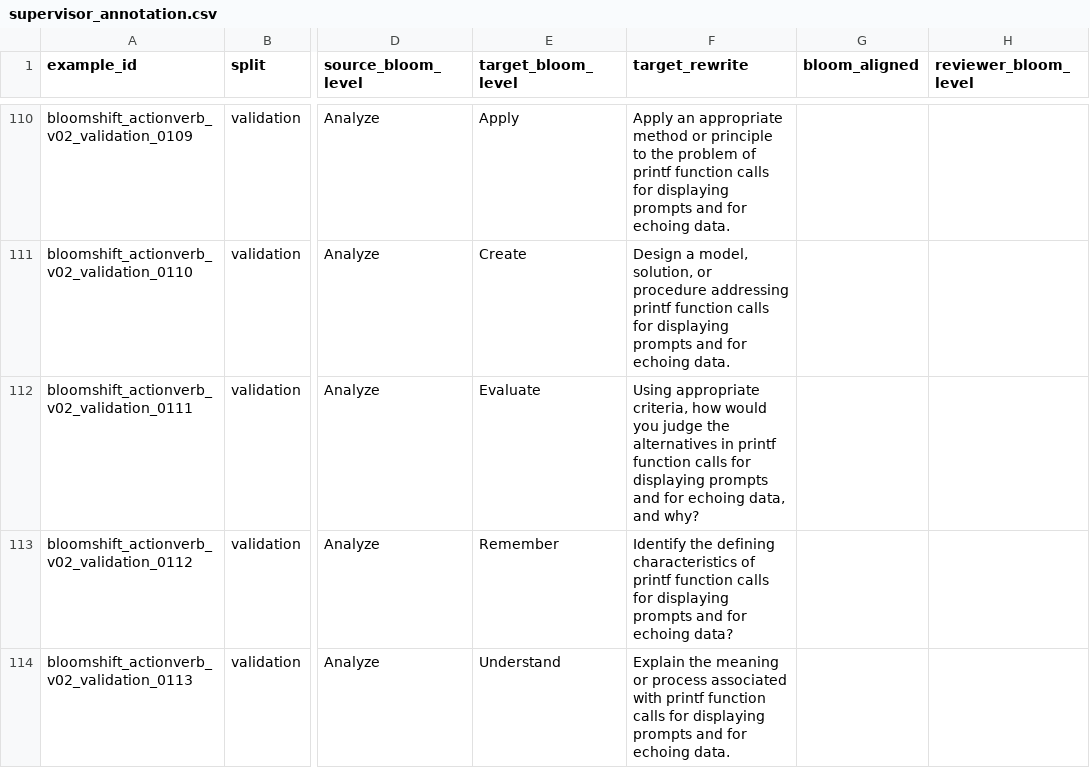
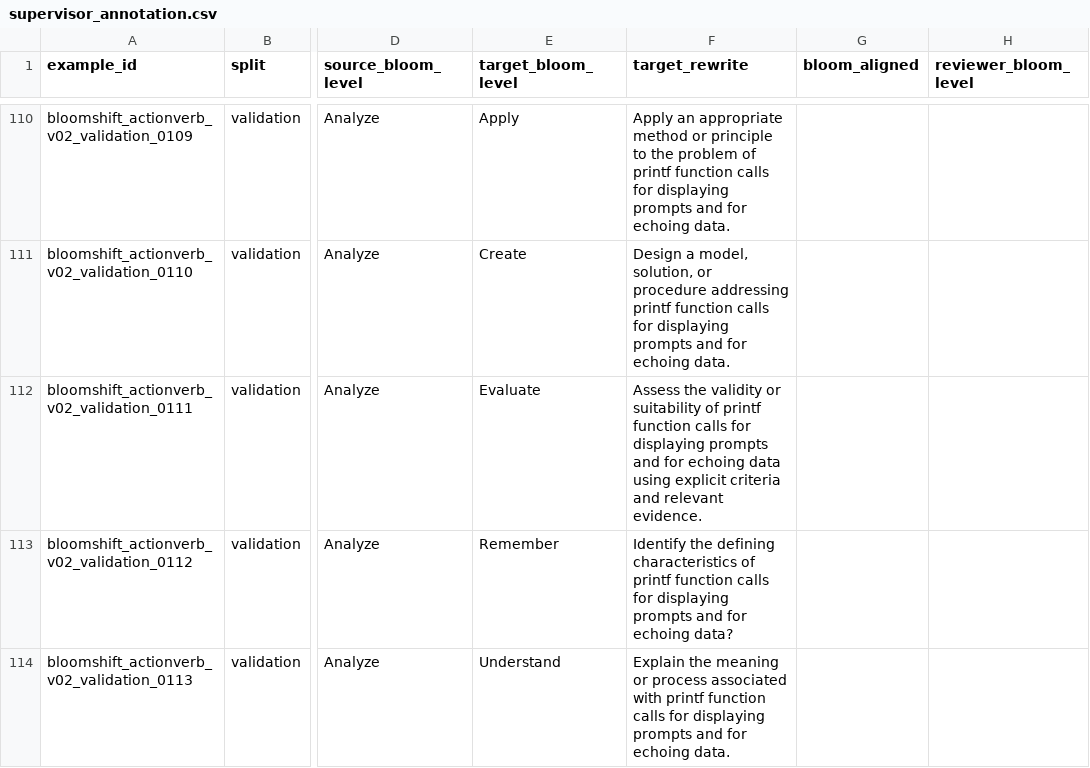
Before and after one commit to Tahiya07/BloomShift, a CSV file: annotations/v0.2.0/supervisor_annotation.csv, drawn as a sheet; only a part is shown, gaps mark what is left out; the diff covers the shown part only; the diff names each change by its address in the sheet, - before the commit and + after, or states it on an @@ line.

```diff
--- a/annotations/v0.2.0/supervisor_annotation.csv
+++ b/annotations/v0.2.0/supervisor_annotation.csv
-F112 (target_rewrite): Using appropriate criteria, how would you judge the alternatives in printf function calls for displaying prompts and for echoing data, and why?
+F112 (target_rewrite): Assess the validity or suitability of printf function calls for displaying prompts and for echoing data using explicit criteria and relevant evidence.
```
Also changed, not shown: 11 edited cells elsewhere in this file.
